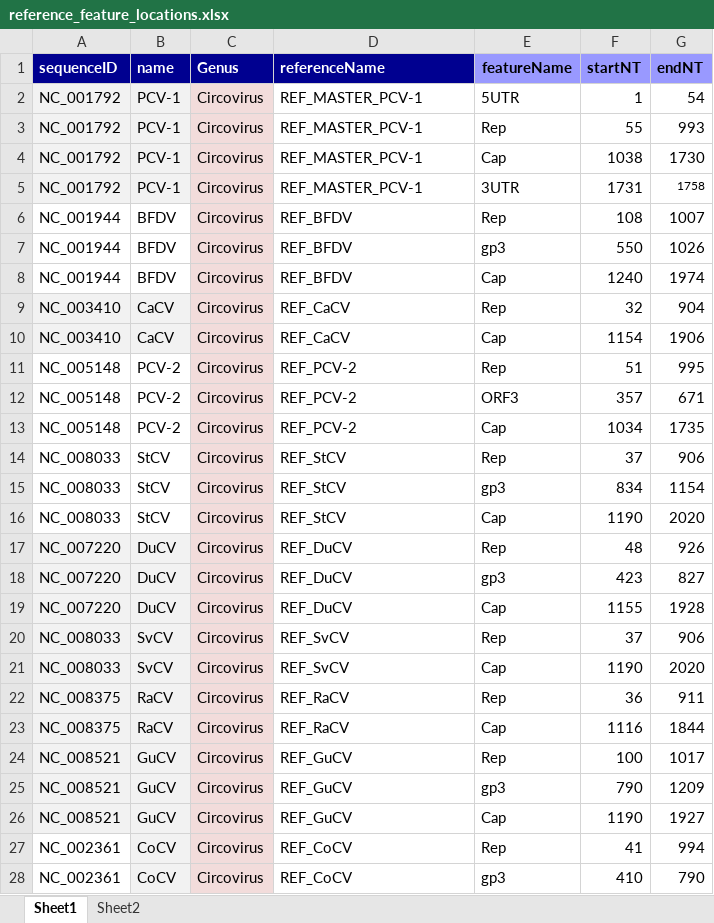
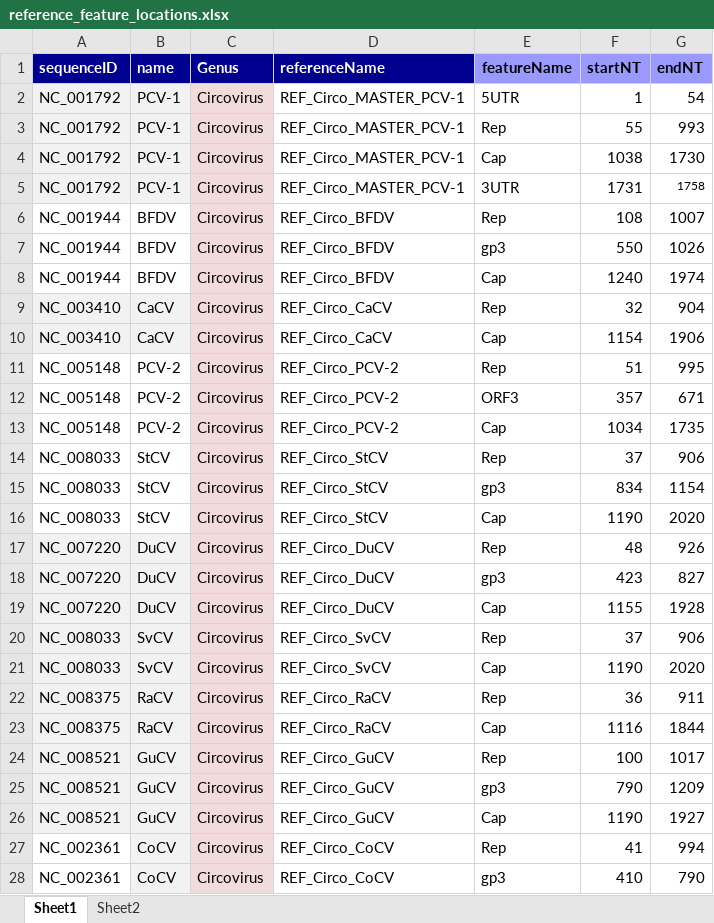
Before and after one commit to giffordlabcvr/CRESS-GLUE, an Excel workbook: tabular/core/reference_feature_locations.xlsx, sheet Sheet1, drawn as a sheet; only a part is shown; values as stored, in another font and other column widths than the file's, no borders; the diff covers the shown part only; the diff names each change by its address in the sheet, - before the commit and + after, or states it on an @@ line.

```diff
--- a/tabular/core/reference_feature_locations.xlsx (sheet Sheet1)
+++ b/tabular/core/reference_feature_locations.xlsx (sheet Sheet1)
-D2:D5 (referenceName): REF_MASTER_PCV-1
+D2:D5 (referenceName): REF_Circo_MASTER_PCV-1
-D6:D8 (referenceName): REF_BFDV
+D6:D8 (referenceName): REF_Circo_BFDV
-D9:D10 (referenceName): REF_CaCV
+D9:D10 (referenceName): REF_Circo_CaCV
-D11:D13 (referenceName): REF_PCV-2
+D11:D13 (referenceName): REF_Circo_PCV-2
-D14:D16 (referenceName): REF_StCV
+D14:D16 (referenceName): REF_Circo_StCV
-D17:D19 (referenceName): REF_DuCV
+D17:D19 (referenceName): REF_Circo_DuCV
-D20:D21 (referenceName): REF_SvCV
+D20:D21 (referenceName): REF_Circo_SvCV
-D22:D23 (referenceName): REF_RaCV
+D22:D23 (referenceName): REF_Circo_RaCV
-D24:D26 (referenceName): REF_GuCV
+D24:D26 (referenceName): REF_Circo_GuCV
-D27:D28 (referenceName): REF_CoCV
+D27:D28 (referenceName): REF_Circo_CoCV
```
Also changed, not shown: 34 edited cells elsewhere in this sheet, 8 other files.
